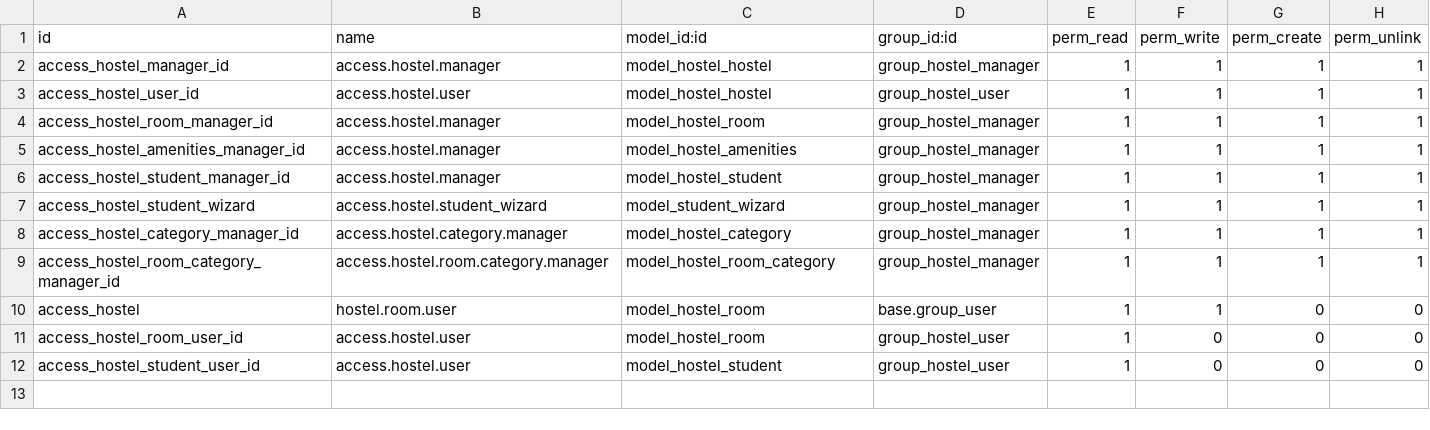
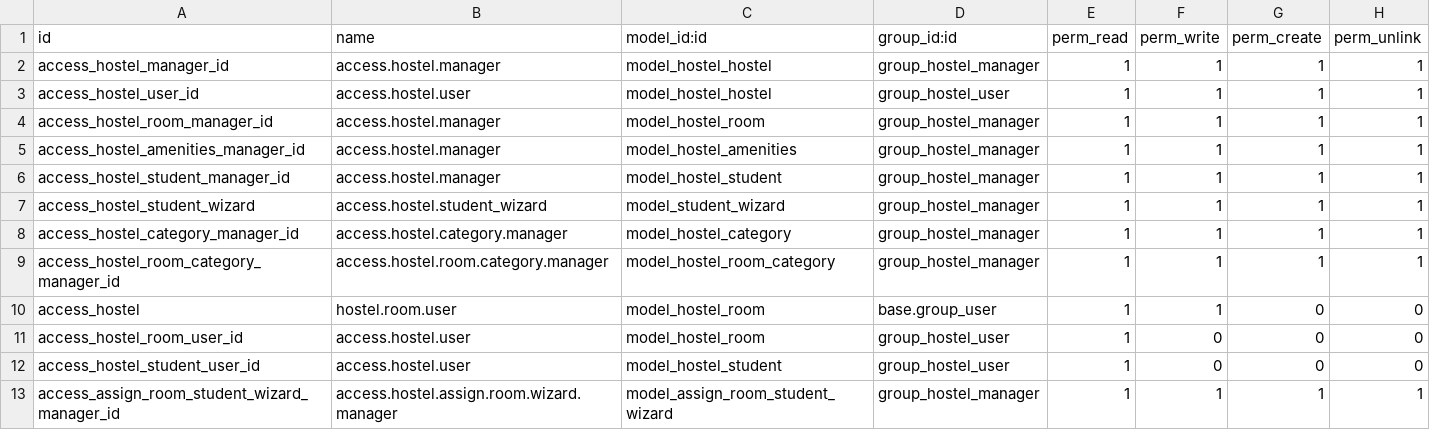
Before and after one commit to Jav27n/test, a CSV file: my_hostel/security/ir.model.access.csv, drawn as a sheet.

Commit message:
[MDFY] my_hostel files

```diff
--- a/my_hostel/security/ir.model.access.csv
+++ b/my_hostel/security/ir.model.access.csv
@@ -12 +12,2 @@ access_hostel_room_user_id, access.hostel.user,model_hostel_room,group_hostel_us
 access_hostel_student_user_id, access.hostel.user,model_hostel_student,group_hostel_user,1,0,0,0
+access_assign_room_student_wizard_manager_id,access.hostel.assign.room.wizard.manager,model_assign_room_student_wizard,group_hostel_manager,1,1,1,1
```
Also changed, not shown: 8 other files.
